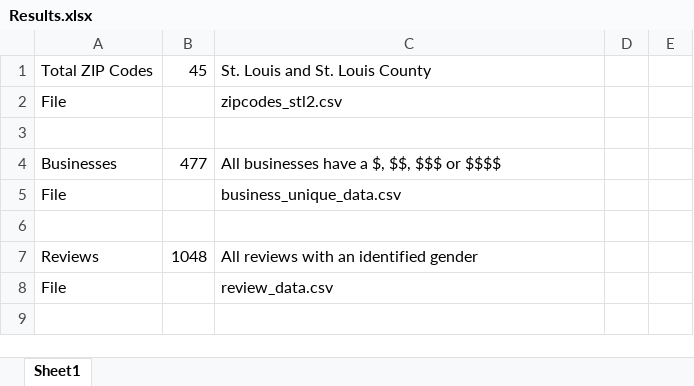
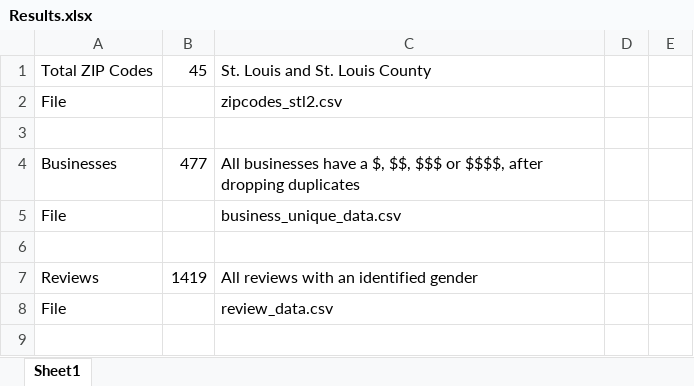
Before and after one commit to DutchDS/Project-1, an Excel workbook: Results.xlsx, sheet Sheet1, drawn as a sheet; only a part is shown; values as stored, in another font and other column widths than the file's, no borders; charts and pictures not drawn; the diff names each change by its address in the sheet, - before the commit and + after, or states it on an @@ line.

```diff
--- a/Results.xlsx (sheet Sheet1)
+++ b/Results.xlsx (sheet Sheet1)
-C4: …$$$ or $$$$
+C4: …$$$ or $$$$, after dropping duplicates
-B7: 1048
+B7: 1419
```
Also changed, not shown: Project 1 Plan.xlsx, 3 other files.
